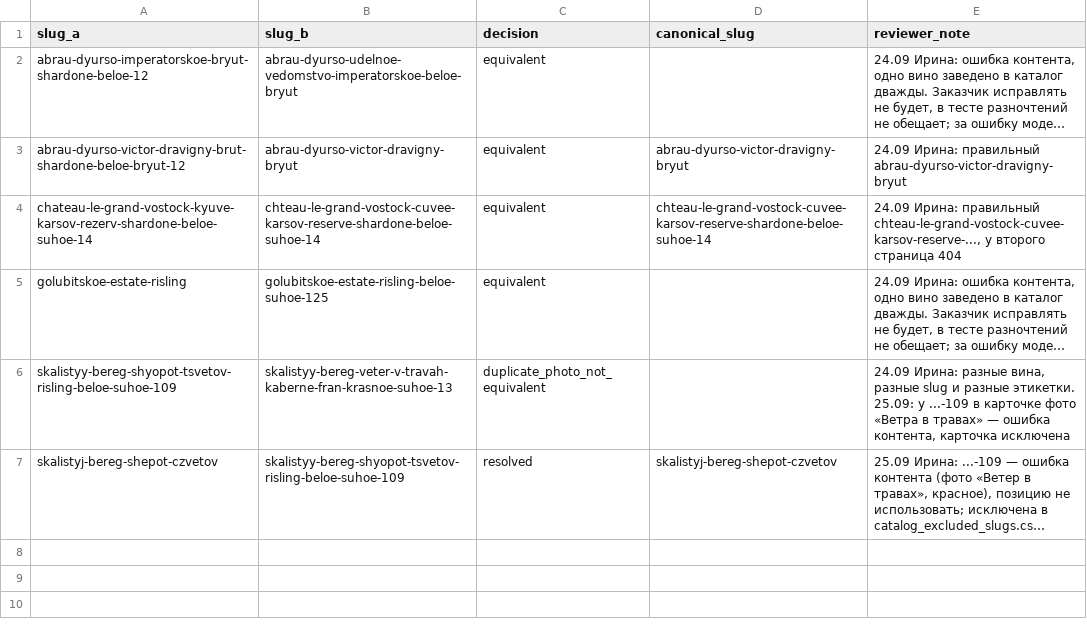
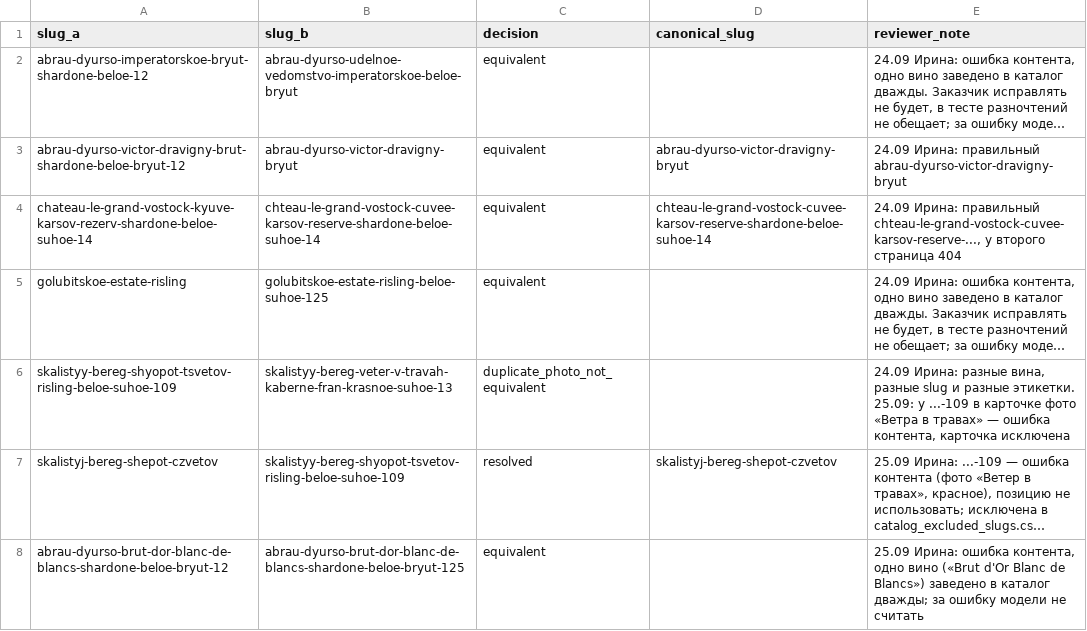
Before and after one commit to Izymka/rshb_my_wine_app, a CSV file: data/splits/catalog_slug_equivalences.csv, drawn as a sheet; long unchanged cells end in …; the diff names each change by its address in the sheet, - before the commit and + after, or states it on an @@ line.

Commit message:
Признаки решающего слоя v5: сорт и «прочитанное» против сильнейшей соседки по винодельне (цвет, сладость, сорт, различающие слова) — на OCR train шум: живые 84.3 → 84.7 из 97, синтетика 0.594 → 0.601, не выкатываем. Причина — PaddleOCR различает близнецов только в 5 из 97 живых кадров. Brut d'Or Blanc de Blancs -12/-125 — одно вино; список досъёмки дополнен ошибками OOF train

```diff
--- a/data/splits/catalog_slug_equivalences.csv
+++ b/data/splits/catalog_slug_equivalences.csv
+row 8: abrau-dyurso-brut-dor-blanc-de-blancs-shardone-beloe-bryut-12 | abrau-dyurso-brut-dor-blanc-de-blancs-shardone-beloe-bryut-125 | equivalent |  | 25.09 Ирина: ошибка контента, одно вино («Brut d'Or Blanc de Blancs») заведено в каталог дважды; за ошибку модели не считать
```
Also changed, not shown: 4 other files.
